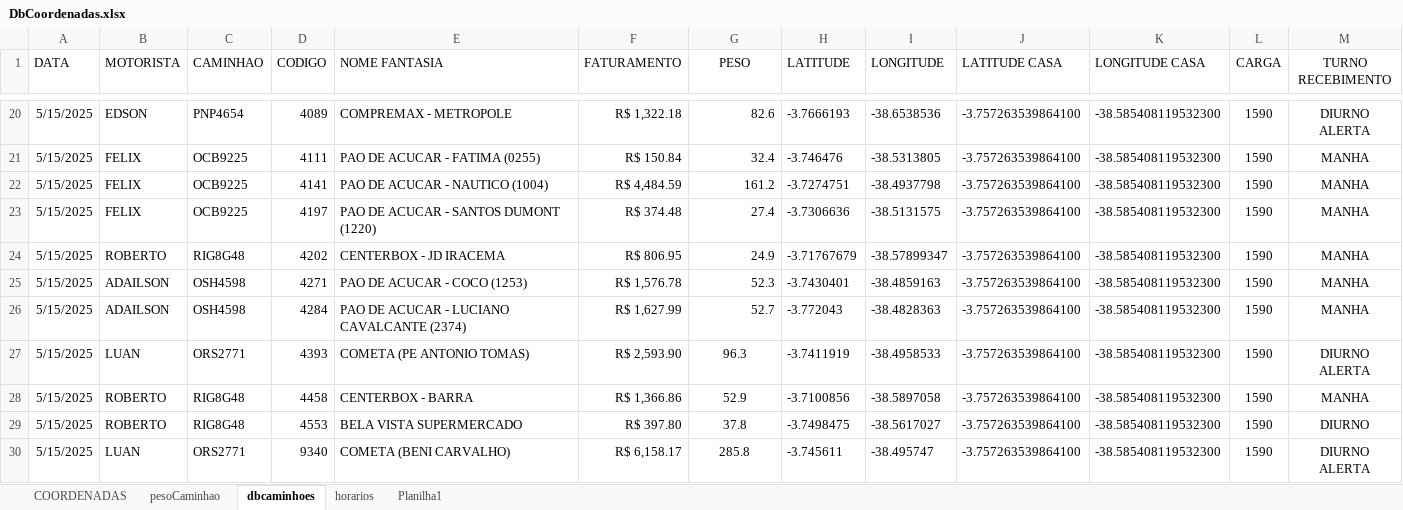
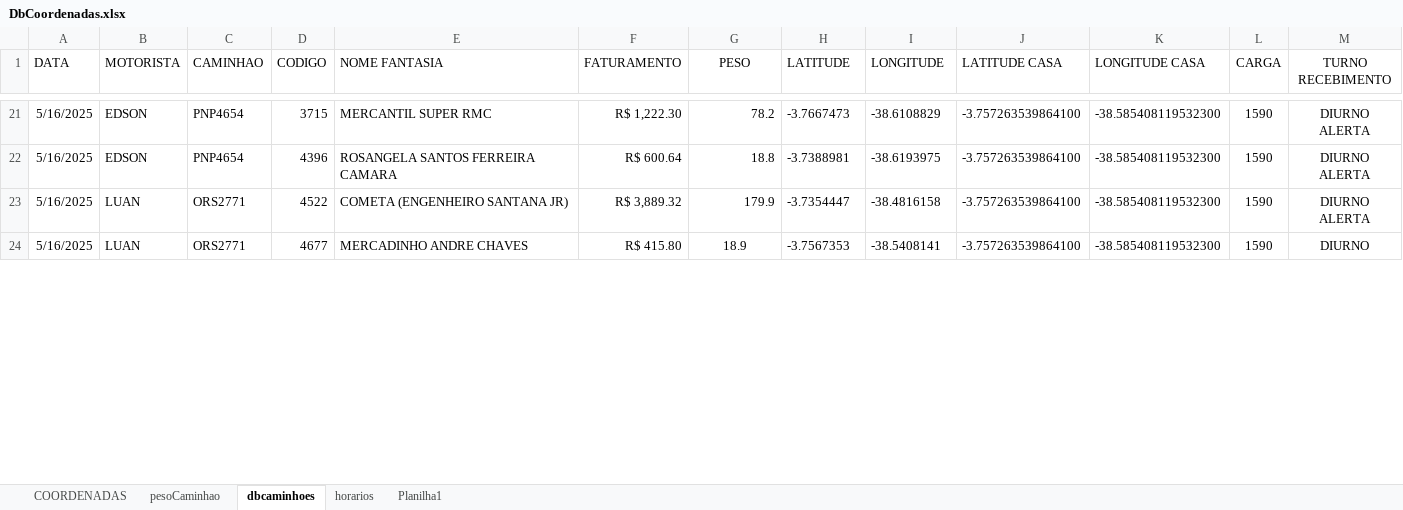
Before and after one commit to NicolasSimoes/MapaCaminhoesOtimizado, an Excel workbook: DbCoordenadas.xlsx, sheet dbcaminhoes, drawn as a sheet; only a part is shown, gaps mark what is left out; values as stored, in another font and other column widths than the file's, no borders; removed rows and columns are numbered as before the commit, all else as after; the diff covers the shown part only; the diff names each change by its address in the sheet, - before the commit and + after, or states it on an @@ line.

```diff
--- a/DbCoordenadas.xlsx (sheet dbcaminhoes)
+++ b/DbCoordenadas.xlsx (sheet dbcaminhoes)
-A21 (DATA): 5/15/2025
+A21 (DATA): 5/16/2025
-D21 (CODIGO): 4089
+D21 (CODIGO): 3715
-E21 (NOME FANTASIA): COMPREMAX - METROPOLE
+E21 (NOME FANTASIA): MERCANTIL SUPER RMC
-F21 (FATURAMENTO): R$ 1,322.18
+F21 (FATURAMENTO): R$ 1,222.30
-G21 (PESO): 82.6
+G21 (PESO): 78.2
-H21 (LATITUDE): -3.7666193
+H21 (LATITUDE): -3.7667473
-I21 (LONGITUDE): -38.6538536
+I21 (LONGITUDE): -38.6108829
-row 21: 5/15/2025 | FELIX | OCB9225 | 4111 | PAO DE ACUCAR - FATIMA (0255) | R$ 150.84 | 32.4 | -3.746476 | -38.5313805 | -3.757263539864100 | -38.585408119532300 | 1590 | MANHA
-row 22: 5/15/2025 | FELIX | OCB9225 | 4141 | PAO DE ACUCAR - NAUTICO (1004) | R$ 4,484.59 | 161.2 | -3.7274751 | -38.4937798 | -3.757263539864100 | -38.585408119532300 | 1590 | MANHA
-row 23: 5/15/2025 | FELIX | OCB9225 | 4197 | PAO DE ACUCAR - SANTOS DUMONT (1220) | R$ 374.48 | 27.4 | -3.7306636 | -38.5131575 | -3.757263539864100 | -38.585408119532300 | 1590 | MANHA
-row 24: 5/15/2025 | ROBERTO | RIG8G48 | 4202 | CENTERBOX - JD IRACEMA | R$ 806.95 | 24.9 | -3.71767679 | -38.57899347 | -3.757263539864100 | -38.585408119532300 | 1590 | MANHA
-row 25: 5/15/2025 | ADAILSON | OSH4598 | 4271 | PAO DE ACUCAR - COCO (1253) | R$ 1,576.78 | 52.3 | -3.7430401 | -38.4859163 | -3.757263539864100 | -38.585408119532300 | 1590 | MANHA
-row 26: 5/15/2025 | ADAILSON | OSH4598 | 4284 | PAO DE ACUCAR - LUCIANO CAVALCANTE (2374) | R$ 1,627.99 | 52.7 | -3.772043 | -38.4828363 | -3.757263539864100 | -38.585408119532300 | 1590 | MANHA
+row 22: 5/16/2025 | EDSON | PNP4654 | 4396 | ROSANGELA SANTOS FERREIRA CAMARA | R$ 600.64 | 18.8 | -3.7388981 | -38.6193975 | -3.757263539864100 | -38.585408119532300 | 1590 | DIURNO ALERTA
-A23 (DATA): 5/15/2025
+A23 (DATA): 5/16/2025
-D23 (CODIGO): 4393
+D23 (CODIGO): 4522
-E23 (NOME FANTASIA): COMETA (PE ANTONIO TOMAS)
+E23 (NOME FANTASIA): COMETA (ENGENHEIRO SANTANA JR)
-F23 (FATURAMENTO): R$ 2,593.90
+F23 (FATURAMENTO): R$ 3,889.32
-G23 (PESO): 96.3
+G23 (PESO): 179.9
-G23 alignment: center
+G23 alignment: right
-H23 (LATITUDE): -3.7411919
+H23 (LATITUDE): -3.7354447
-I23 (LONGITUDE): -38.4958533
+I23 (LONGITUDE): -38.4816158
-row 28: 5/15/2025 | ROBERTO | RIG8G48 | 4458 | CENTERBOX - BARRA | R$ 1,366.86 | 52.9 | -3.7100856 | -38.5897058 | -3.757263539864100 | -38.585408119532300 | 1590 | MANHA
-row 29: 5/15/2025 | ROBERTO | RIG8G48 | 4553 | BELA VISTA SUPERMERCADO | R$ 397.80 | 37.8 | -3.7498475 | -38.5617027 | -3.757263539864100 | -38.585408119532300 | 1590 | DIURNO
-A24 (DATA): 5/15/2025
+A24 (DATA): 5/16/2025
-D24 (CODIGO): 9340
+D24 (CODIGO): 4677
-E24 (NOME FANTASIA): COMETA (BENI CARVALHO)
+E24 (NOME FANTASIA): MERCADINHO ANDRE CHAVES
-F24 (FATURAMENTO): R$ 6,158.17
+F24 (FATURAMENTO): R$ 415.80
-G24 (PESO): 285.8
+G24 (PESO): 18.9
-H24 (LATITUDE): -3.745611
+H24 (LATITUDE): -3.7567353
-I24 (LONGITUDE): -38.495747
+I24 (LONGITUDE): -38.5408141
-M24 (TURNO RECEBIMENTO): DIURNO ALERTA
+M24 (TURNO RECEBIMENTO): DIURNO
```
Also changed, not shown: 21 added rows, 21 removed rows and 56 edited cells elsewhere in this sheet, sheet COORDENADAS, sheet horarios, formulas that keep their value, 4 other files.
